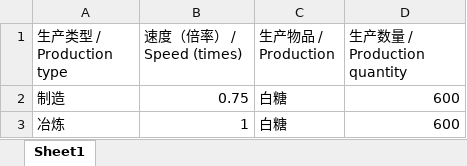
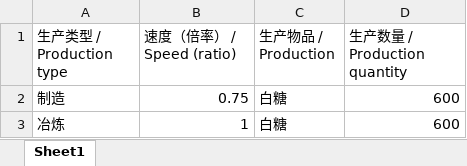
Before and after one commit to Laopeng2019/Dyson_Sphere_Program, an Excel workbook: config.xlsx, sheet Sheet1, drawn as a sheet; only a part is shown; values as stored, in another font and other column widths than the file's, no borders; the diff names each change by its address in the sheet, - before the commit and + after, or states it on an @@ line.

Commit message:
config

```diff
--- a/config.xlsx (sheet Sheet1)
+++ b/config.xlsx (sheet Sheet1)
-B1: 速度（倍率） / Speed (times)
+B1: 速度（倍率） / Speed (ratio)
```
